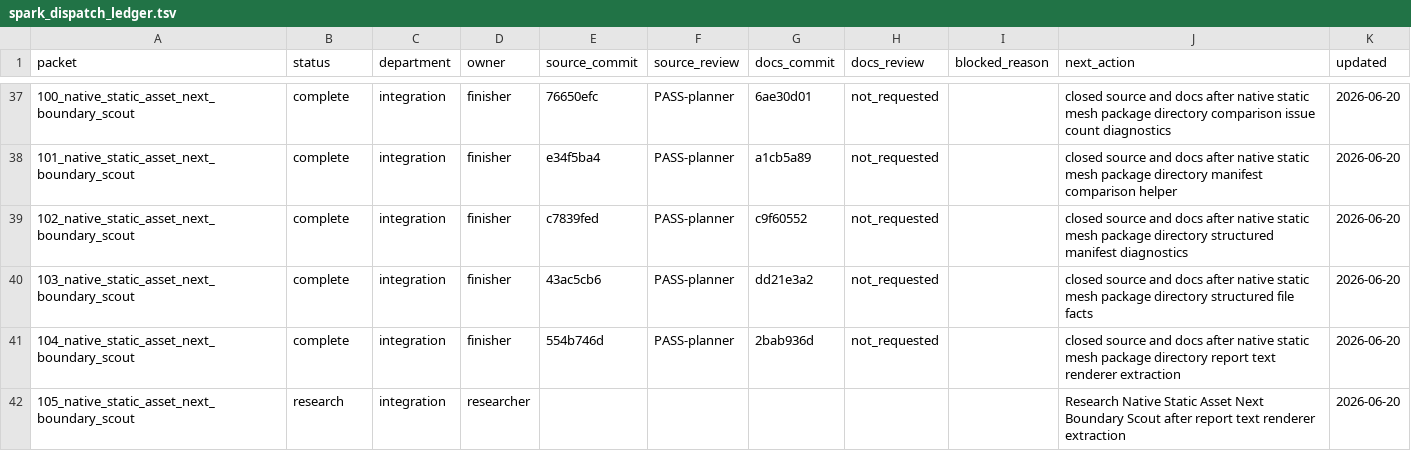
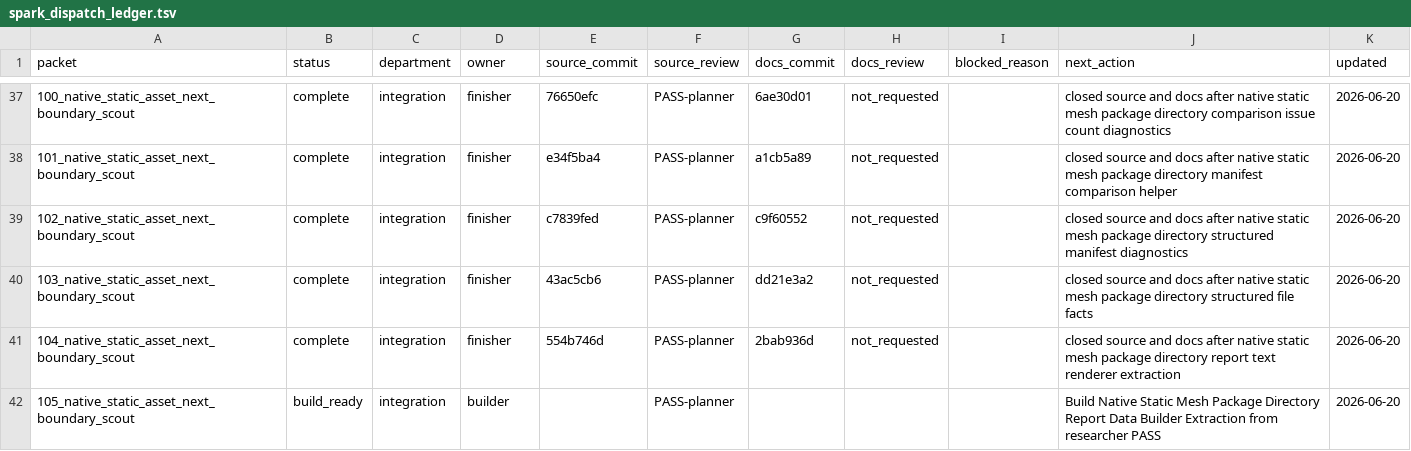
Before and after one commit to KOGA-ryu/iggy, a TSV file: engine/research/departments/integration/spark_dispatch_ledger.tsv, drawn as a sheet; only a part is shown, gaps mark what is left out.

Commit message:
Release static mesh package report data builder build

```diff
--- a/engine/research/departments/integration/spark_dispatch_ledger.tsv
+++ b/engine/research/departments/integration/spark_dispatch_ledger.tsv
@@ -41,2 +41,2 @@ packet	status	department	owner	source_commit	source_review	docs_commit	docs_revi
 104_native_static_asset_next_boundary_scout	complete	integration	finisher	554b746d	PASS-planner	2bab936d	not_requested		closed source and docs after native static mesh package directory report text renderer extraction	2026-06-20
-105_native_static_asset_next_boundary_scout	research	integration	researcher						Research Native Static Asset Next Boundary Scout after report text renderer extraction	2026-06-20
+105_native_static_asset_next_boundary_scout	build_ready	integration	builder		PASS-planner				Build Native Static Mesh Package Directory Report Data Builder Extraction from researcher PASS	2026-06-20
```
